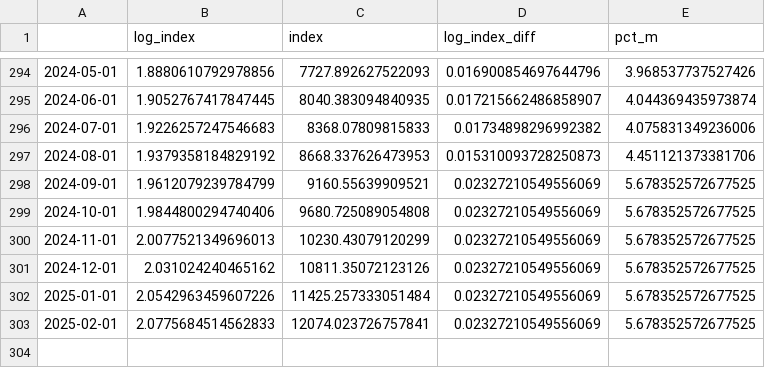
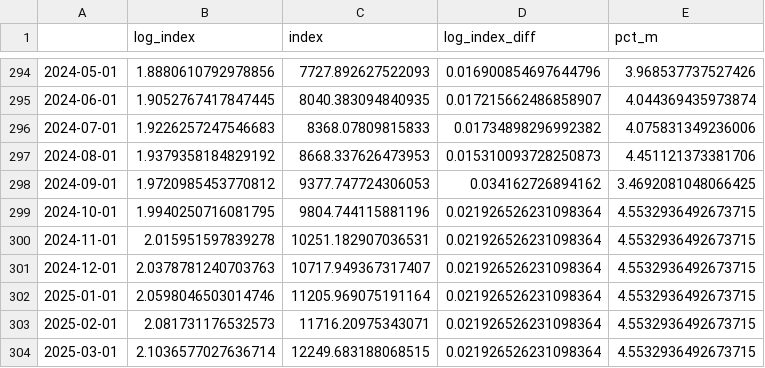
Before and after one commit to matuteiglesias/IPC-Argentina, a CSV file: data/info/indice_precios_M.csv, drawn as a sheet; only a part is shown, gaps mark what is left out.

```diff
--- a/data/info/indice_precios_M.csv
+++ b/data/info/indice_precios_M.csv
@@ -297,7 +297,8 @@
 2024-08-01,1.9379358184829192,8668.337626473953,0.015310093728250873,4.451121373381706
-2024-09-01,1.9612079239784799,9160.55639909521,0.02327210549556069,5.678352572677525
-2024-10-01,1.9844800294740406,9680.725089054808,0.02327210549556069,5.678352572677525
-2024-11-01,2.0077521349696013,10230.43079120299,0.02327210549556069,5.678352572677525
-2024-12-01,2.031024240465162,10811.35072123126,0.02327210549556069,5.678352572677525
-2025-01-01,2.0542963459607226,11425.257333051484,0.02327210549556069,5.678352572677525
-2025-02-01,2.0775684514562833,12074.023726757841,0.02327210549556069,5.678352572677525
+2024-09-01,1.9720985453770812,9377.747724306053,0.034162726894162,3.4692081048066425
+2024-10-01,1.9940250716081795,9804.744115881196,0.021926526231098364,4.5532936492673715
+2024-11-01,2.015951597839278,10251.182907036531,0.021926526231098364,4.5532936492673715
+2024-12-01,2.0378781240703763,10717.949367317407,0.021926526231098364,4.5532936492673715
+2025-01-01,2.0598046503014746,11205.969075191164,0.021926526231098364,4.5532936492673715
+2025-02-01,2.081731176532573,11716.20975343071,0.021926526231098364,4.5532936492673715
+2025-03-01,2.1036577027636714,12249.683188068515,0.021926526231098364,4.5532936492673715
```
Also changed, not shown: data/info/indice_precios_Q.csv, data/info/indice_precios_d.csv, 2 other files.
